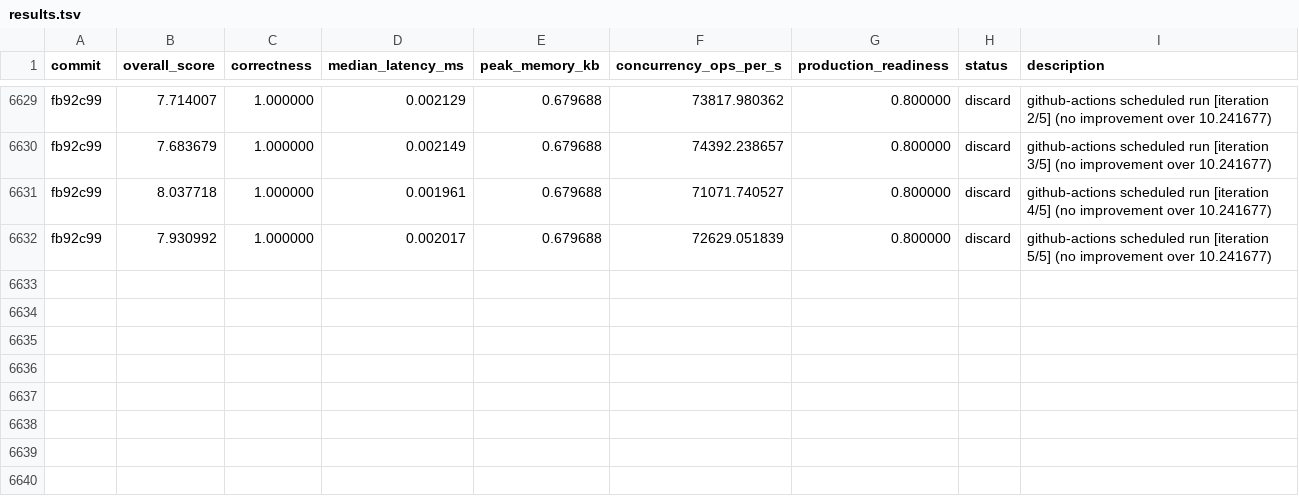
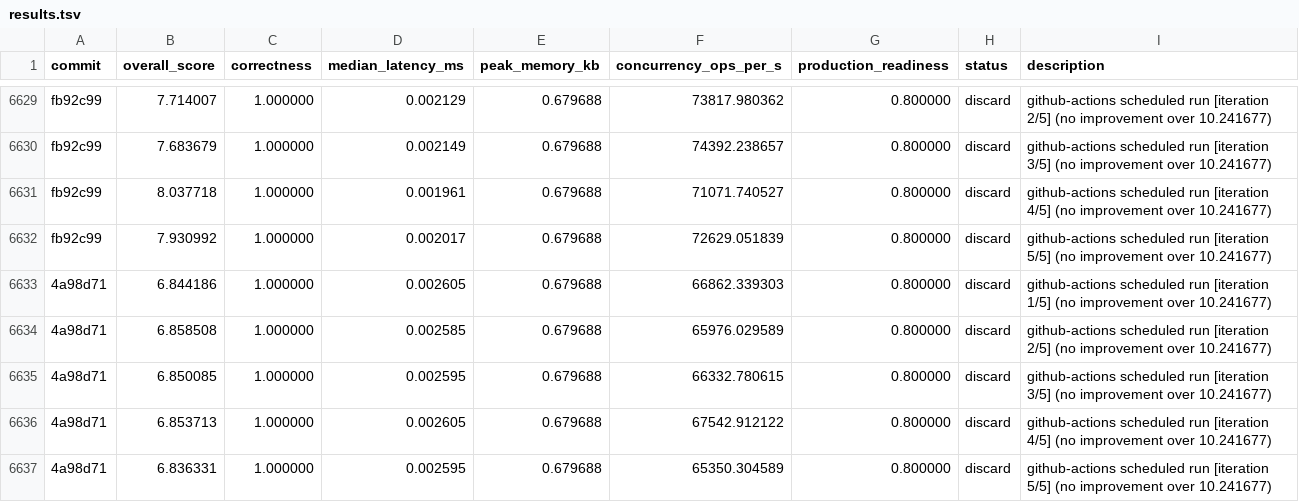
Before and after one commit to vneyman/autoresearch-function, a TSV file: .autoresearch/engineering/portfolio-return/results.tsv, drawn as a sheet; only a part is shown, gaps mark what is left out; the diff names each change by its address in the sheet, - before the commit and + after, or states it on an @@ line.

```diff
--- a/.autoresearch/engineering/portfolio-return/results.tsv
+++ b/.autoresearch/engineering/portfolio-return/results.tsv
+row 6633: 4a98d71 | 6.844186 | 1.000000 | 0.002605 | 0.679688 | 66862.339303 | 0.800000 | discard | github-actions scheduled run [iteration 1/5] (no improvement over 10.241677)
+row 6634: 4a98d71 | 6.858508 | 1.000000 | 0.002585 | 0.679688 | 65976.029589 | 0.800000 | discard | github-actions scheduled run [iteration 2/5] (no improvement over 10.241677)
+row 6635: 4a98d71 | 6.850085 | 1.000000 | 0.002595 | 0.679688 | 66332.780615 | 0.800000 | discard | github-actions scheduled run [iteration 3/5] (no improvement over 10.241677)
+row 6636: 4a98d71 | 6.853713 | 1.000000 | 0.002605 | 0.679688 | 67542.912122 | 0.800000 | discard | github-actions scheduled run [iteration 4/5] (no improvement over 10.241677)
+row 6637: 4a98d71 | 6.836331 | 1.000000 | 0.002595 | 0.679688 | 65350.304589 | 0.800000 | discard | github-actions scheduled run [iteration 5/5] (no improvement over 10.241677)
```
Also changed, not shown: 1 other file.
